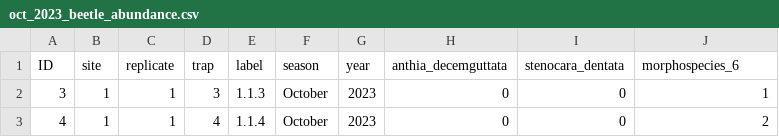
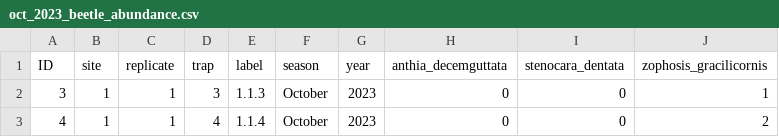
Before and after one commit to onurubu/oct_2022_beetles, a CSV file: working_beetle_data/oct_2023_beetle_abundance.csv, drawn as a sheet; only a part is shown.

```diff
--- a/working_beetle_data/oct_2023_beetle_abundance.csv
+++ b/working_beetle_data/oct_2023_beetle_abundance.csv
@@ -1,2 +1,2 @@
-ID,site,replicate,trap,label,season,year,anthia_decemguttata,stenocara_dentata,morphospecies_6
+ID,site,replicate,trap,label,season,year,anthia_decemguttata,stenocara_dentata,zophosis_gracilicornis
 3,1,1,3,1.1.3,October,2023,0,0,1
```
Also changed, not shown: 4 other files.
